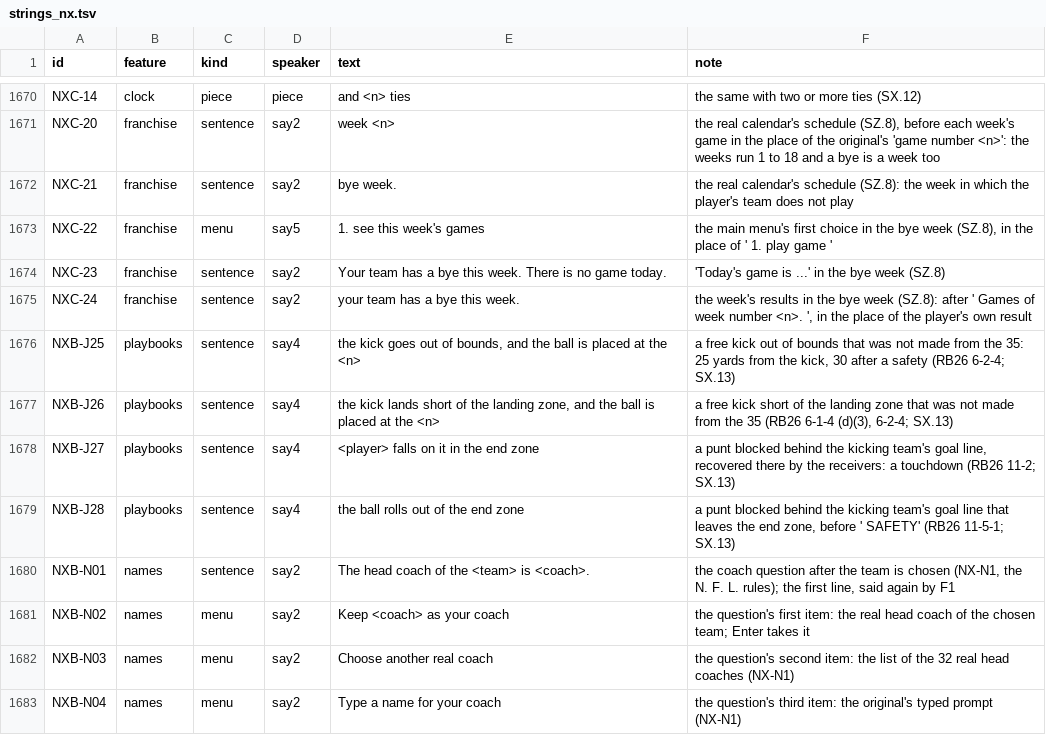
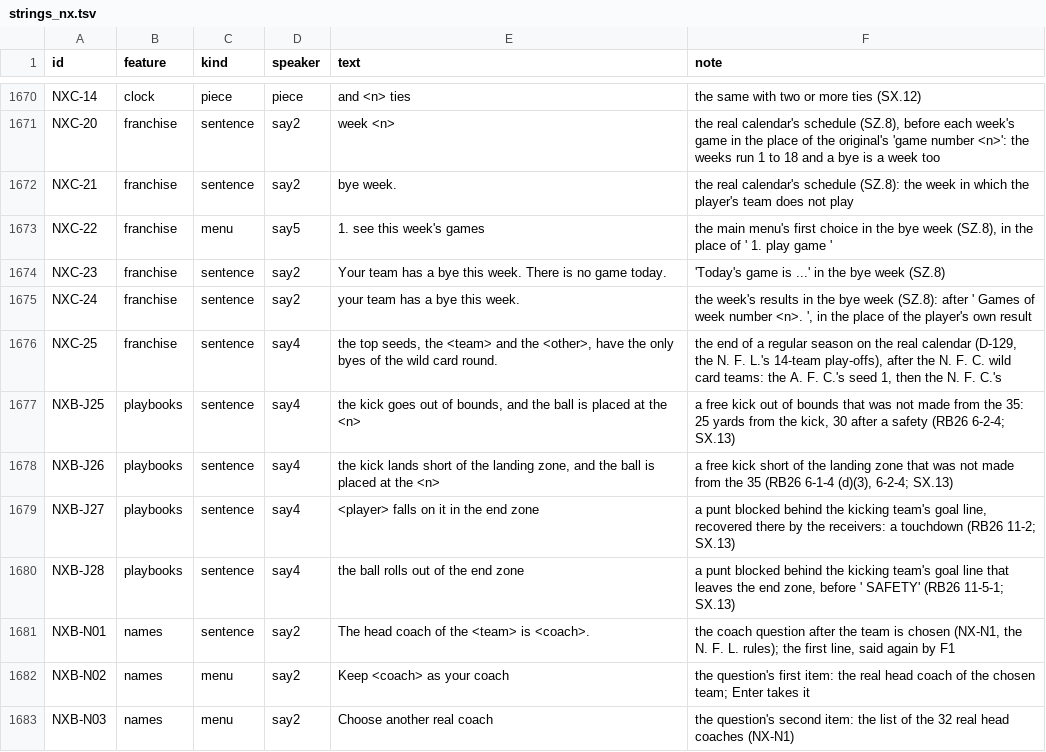
Before and after one commit to joshknnd1982/nfl-football-4-audio-game, a TSV file: spec/strings_nx.tsv, drawn as a sheet; only a part is shown, gaps mark what is left out; the shorter side is filled out with more unchanged rows.

```diff
--- a/spec/strings_nx.tsv
+++ b/spec/strings_nx.tsv
@@ -1675,2 +1675,3 @@ NXC-23	franchise	sentence	say2	 Your team has a bye this week. There is no game
 NXC-24	franchise	sentence	say2	 your team has a bye this week. 	the week's results in the bye week (SZ.8): after ' Games of week number <n>. ', in the place of the player's own result
+NXC-25	franchise	sentence	say4	 the top seeds, the <team> and the <other>, have the only byes of the wild card round. 	the end of a regular season on the real calendar (D-129, the N. F. L.'s 14-team play-offs), after the N. F. C. wild card teams: the A. F. C.'s seed 1, then the N. F. C.'s
 NXB-J25	playbooks	sentence	say4	 the kick goes out of bounds, and the ball is placed at the <n> 	a free kick out of bounds that was not made from the 35: 25 yards from the kick, 30 after a safety (RB26 6-2-4; SX.13)
```
Also changed, not shown: 8 other files.
